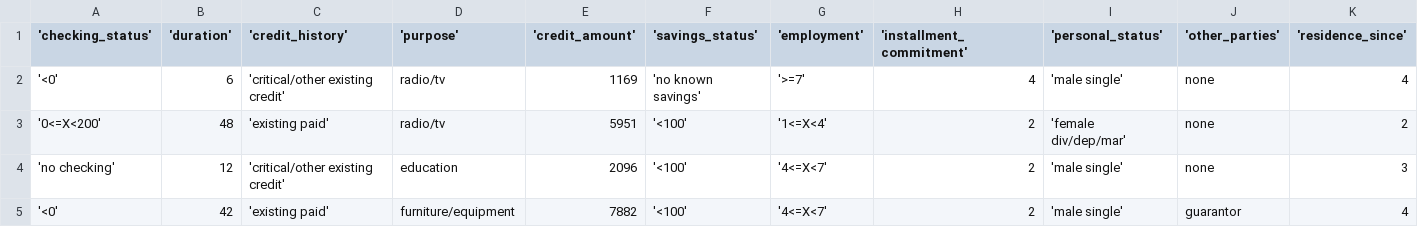
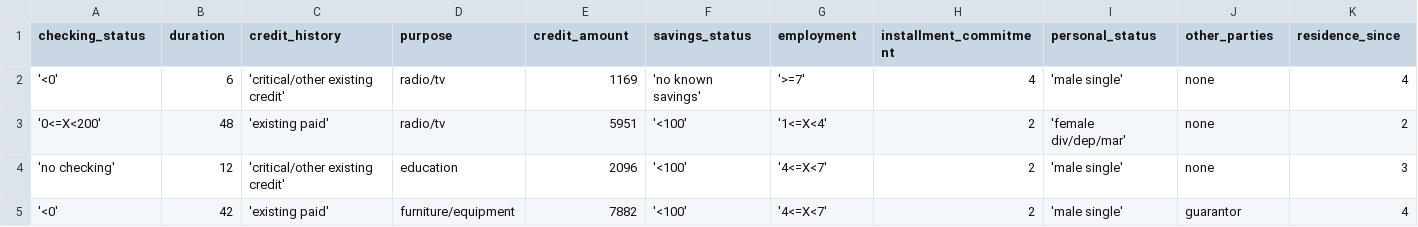
Before and after one commit to seblessa/Enhanced-Random-Forest, a CSV file: dataset_31_credit-g.csv, drawn as a sheet; only a part is shown; the diff covers the shown part only; the diff names each change by its address in the sheet, - before the commit and + after, or states it on an @@ line.

Commit message:
pandas is now working with chosen dataset.

```diff
--- a/dataset_31_credit-g.csv
+++ b/dataset_31_credit-g.csv
-A1: 'checking_status'
+A1: checking_status
-B1: 'duration'
+B1: duration
-C1: 'credit_history'
+C1: credit_history
-D1: 'purpose'
+D1: purpose
-E1: 'credit_amount'
+E1: credit_amount
-F1: 'savings_status'
+F1: savings_status
-G1: 'employment'
+G1: employment
-H1: 'installment_commitment'
+H1: installment_commitment
-I1: 'personal_status'
+I1: personal_status
-J1: 'other_parties'
+J1: other_parties
-K1: 'residence_since'
+K1: residence_since
```
Also changed, not shown: 10 edited cells elsewhere in this file, 1 other file.
